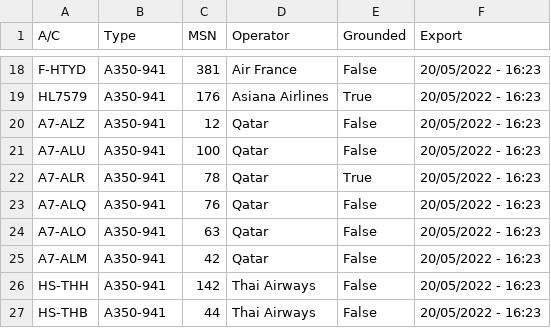
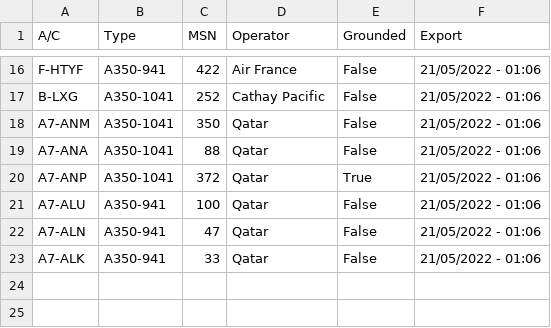
Before and after one commit to clintjb/clintjb.github.v2, a CSV file: _data/flight_data_a350.csv, drawn as a sheet; only a part is shown, gaps mark what is left out; removed rows and columns are numbered as before the commit, all else as after; the diff covers the shown part only; the diff names each change by its address in the sheet, - before the commit and + after, or states it on an @@ line.

```diff
--- a/_data/flight_data_a350.csv
+++ b/_data/flight_data_a350.csv
-A16 (A/C): F-HTYD
+A16 (A/C): F-HTYF
-C16 (MSN): 381
+C16 (MSN): 422
-F16 (Export): 20/05/2022 - 16:23
+F16 (Export): 21/05/2022 - 01:06
-row 19: HL7579 | A350-941 | 176 | Asiana Airlines | True | 20/05/2022 - 16:23
+row 17: B-LXG | A350-1041 | 252 | Cathay Pacific | False | 21/05/2022 - 01:06
-A18 (A/C): A7-ALZ
+A18 (A/C): A7-ANM
-B18 (Type): A350-941
+B18 (Type): A350-1041
-C18 (MSN): 12
+C18 (MSN): 350
-F18 (Export): 20/05/2022 - 16:23
+F18 (Export): 21/05/2022 - 01:06
+row 19: A7-ANA | A350-1041 | 88 | Qatar | False | 21/05/2022 - 01:06
+row 20: A7-ANP | A350-1041 | 372 | Qatar | True | 21/05/2022 - 01:06
-F21 (Export): 20/05/2022 - 16:23
+F21 (Export): 21/05/2022 - 01:06
-row 22: A7-ALR | A350-941 | 78 | Qatar | True | 20/05/2022 - 16:23
-A22 (A/C): A7-ALQ
+A22 (A/C): A7-ALN
-C22 (MSN): 76
+C22 (MSN): 47
-F22:F23 (Export): 20/05/2022 - 16:23
+F22:F23 (Export): 21/05/2022 - 01:06
-A23 (A/C): A7-ALO
+A23 (A/C): A7-ALK
-C23 (MSN): 63
+C23 (MSN): 33
-row 25: A7-ALM | A350-941 | 42 | Qatar | False | 20/05/2022 - 16:23
-row 26: HS-THH | A350-941 | 142 | Thai Airways | False | 20/05/2022 - 16:23
-row 27: HS-THB | A350-941 | 44 | Thai Airways | False | 20/05/2022 - 16:23
```
Also changed, not shown: 7 added rows, 9 removed rows and 17 edited cells elsewhere in this file, 1 other file.
